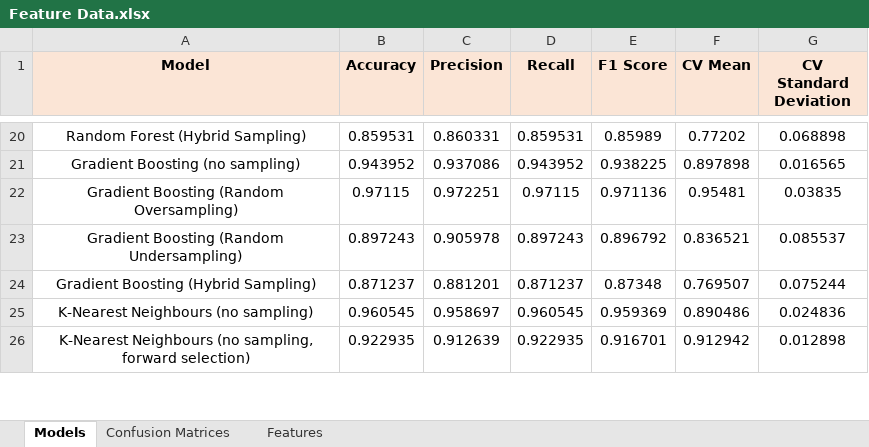
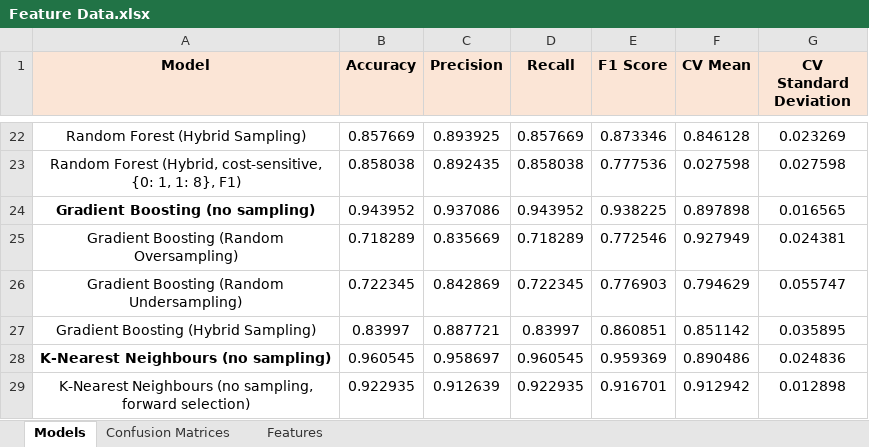
Before and after one commit to PrMine54/milling-data, an Excel workbook: Feature Data.xlsx, sheet Models, drawn as a sheet; only a part is shown, gaps mark what is left out; values as stored, in another font and other column widths than the file's, no borders; addresses are those after the commit; the diff covers the shown part only; the diff names each change by its address in the sheet, - before the commit and + after, or states it on an @@ line.

Commit message:
Modelling
-New parts for the autoencoder have been added.
-Incorrect data given to the oversampled and undersampled data have been solved.
-Several of the models were saved with the package known as pickle.
-New notebooks for saved models and the autoencoded solely were added.

```diff
--- a/Feature Data.xlsx (sheet Models)
+++ b/Feature Data.xlsx (sheet Models)
-B22 (Accuracy): 0.859531
+B22 (Accuracy): 0.857669
-C22 (Precision): 0.860331
+C22 (Precision): 0.893925
-D22 (Recall): 0.859531
+D22 (Recall): 0.857669
-E22 (F1 Score): 0.85989
+E22 (F1 Score): 0.873346
-F22 (CV Mean): 0.77202
+F22 (CV Mean): 0.846128
-G22 (CV Standard Deviation): 0.068898
+G22 (CV Standard Deviation): 0.023269
+row 23: Random Forest (Hybrid, cost-sensitive, {0: 1, 1: 8}, F1) | 0.858038 | 0.892435 | 0.858038 | 0.777536 | 0.027598 | 0.027598
-A24 bold: off
+A24 bold: on
-B25 (Accuracy): 0.97115
+B25 (Accuracy): 0.718289
-C25 (Precision): 0.972251
+C25 (Precision): 0.835669
-D25 (Recall): 0.97115
+D25 (Recall): 0.718289
-E25 (F1 Score): 0.971136
+E25 (F1 Score): 0.772546
-F25 (CV Mean): 0.95481
+F25 (CV Mean): 0.927949
-G25 (CV Standard Deviation): 0.03835
+G25 (CV Standard Deviation): 0.024381
-B26 (Accuracy): 0.897243
+B26 (Accuracy): 0.722345
-C26 (Precision): 0.905978
+C26 (Precision): 0.842869
-D26 (Recall): 0.897243
+D26 (Recall): 0.722345
-E26 (F1 Score): 0.896792
+E26 (F1 Score): 0.776903
-F26 (CV Mean): 0.836521
+F26 (CV Mean): 0.794629
-G26 (CV Standard Deviation): 0.085537
+G26 (CV Standard Deviation): 0.055747
-B27 (Accuracy): 0.871237
+B27 (Accuracy): 0.83997
-C27 (Precision): 0.881201
+C27 (Precision): 0.887721
-D27 (Recall): 0.871237
+D27 (Recall): 0.83997
-E27 (F1 Score): 0.87348
+E27 (F1 Score): 0.860851
-F27 (CV Mean): 0.769507
+F27 (CV Mean): 0.851142
-G27 (CV Standard Deviation): 0.075244
+G27 (CV Standard Deviation): 0.035895
-A28 bold: off
+A28 bold: on
```
Also changed, not shown: 17 added rows, 5 removed rows, 126 edited cells, cell formats and merged cells elsewhere in this sheet, sheet Features, 7 other files.
